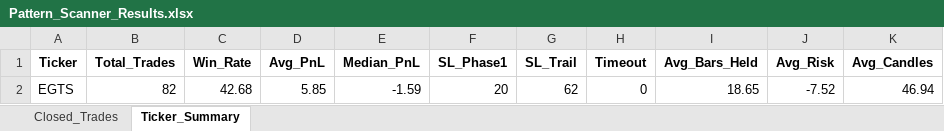
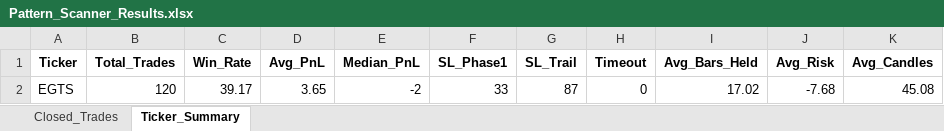
Before and after one commit to vancedmazen-art/stock_dashboard, an Excel workbook: Pattern_Scanner_Results.xlsx, sheet Ticker_Summary, drawn as a sheet; values as stored, in another font and other column widths than the file's, no borders; removed rows and columns are numbered as before the commit, all else as after; the diff names each change by its address in the sheet, - before the commit and + after, or states it on an @@ line.

```diff
--- a/Pattern_Scanner_Results.xlsx (sheet Ticker_Summary)
+++ b/Pattern_Scanner_Results.xlsx (sheet Ticker_Summary)
-row 2: EGTS | 82 | 42.68 | 5.85 | -1.59 | 20 | 62 | 0 | 18.65 | -7.52 | 46.94
+row 2: EGTS | 120 | 39.17 | 3.65 | -2 | 33 | 87 | 0 | 17.02 | -7.68 | 45.08
```
Also changed, not shown: sheet Closed_Trades.
